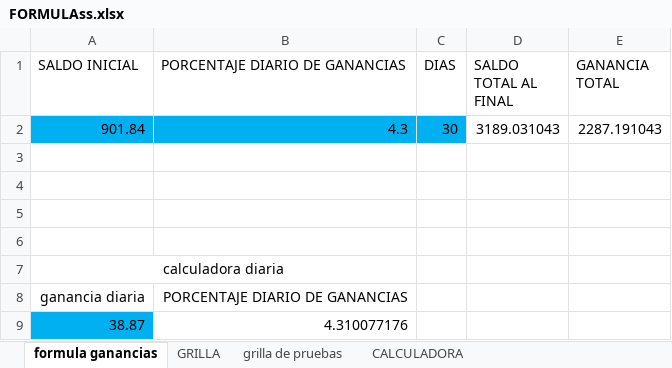
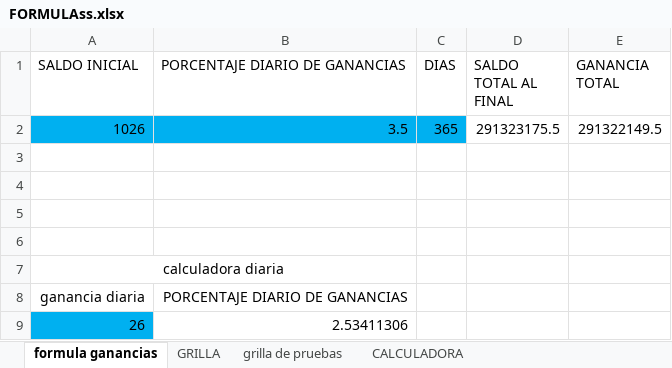
Before and after one commit to luisgomezzz/luchocrypto, an Excel workbook: old/FORMULAss.xlsx, sheet formula ganancias, drawn as a sheet; values as stored, in another font and other column widths than the file's, no borders; removed rows and columns are numbered as before the commit, all else as after; the diff names each change by its address in the sheet, - before the commit and + after, or states it on an @@ line.

```diff
--- a/old/FORMULAss.xlsx (sheet formula ganancias)
+++ b/old/FORMULAss.xlsx (sheet formula ganancias)
-row 2: 901.84 | 4.3 | 30 | 3189.031043 | 2287.191043
+row 2: 1026 | 3.5 | 365 | 291323175.5 | 291322149.5
-row 9: 38.87 | 4.310077176
+row 9: 26 | 2.53411306
```
Also changed, not shown: 3 other files.
